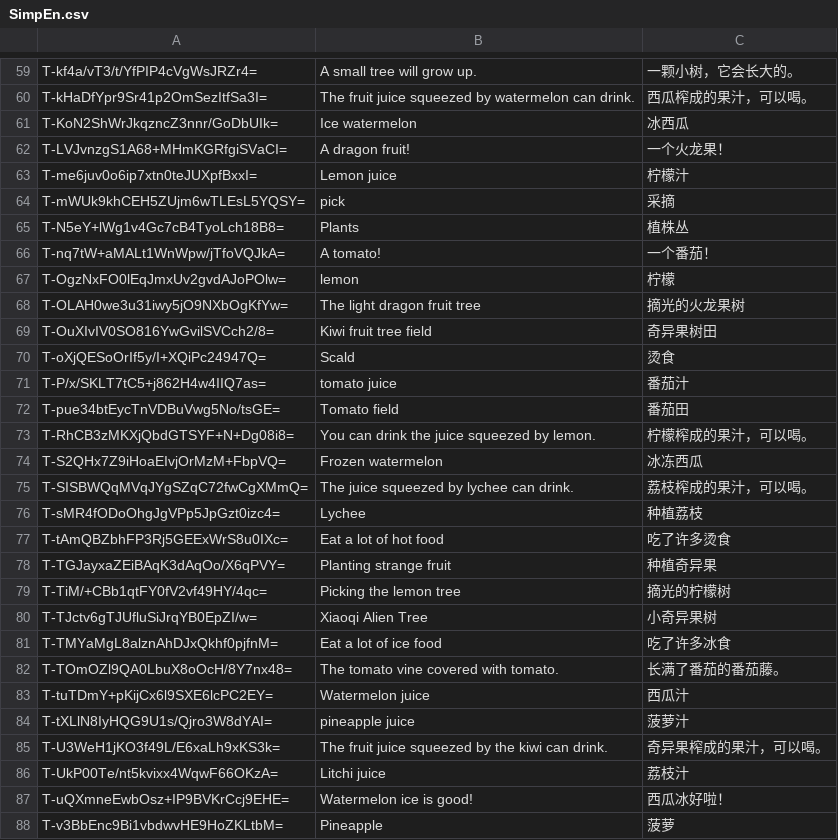
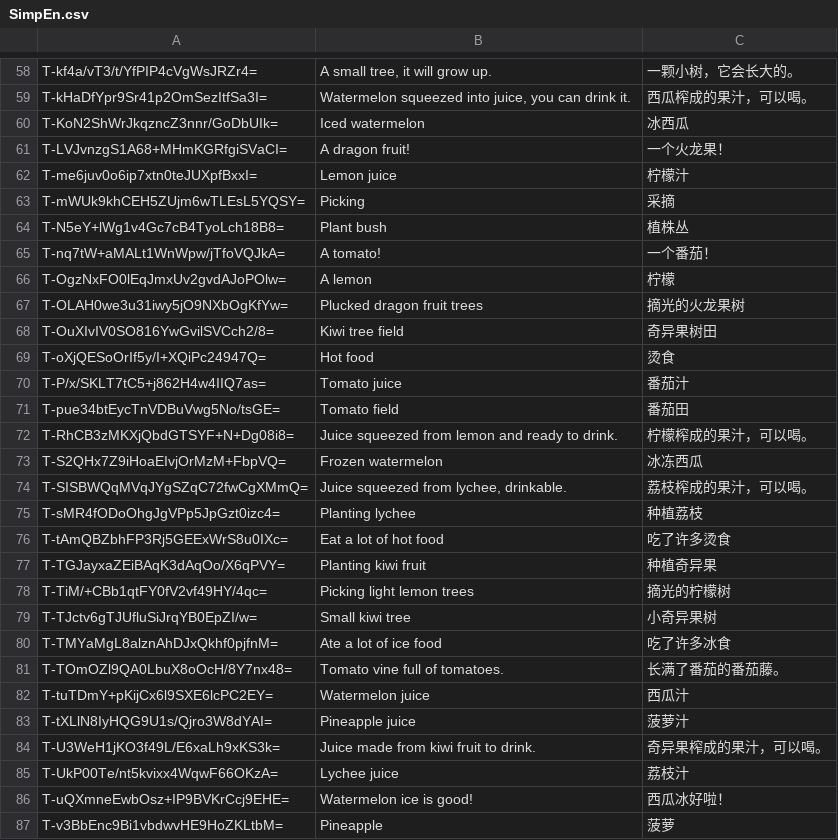
Before and after one commit to NBKRedSpy/CardSurvival-Translation-English-Fruit, a CSV file: Guil-更多水果/Localization/SimpEn.csv, drawn as a sheet; only a part is shown, gaps mark what is left out; addresses are those after the commit; the diff covers the shown part only; the diff names each change by its address in the sheet, - before the commit and + after, or states it on an @@ line.

```diff
--- a/Guil-更多水果/Localization/SimpEn.csv
+++ b/Guil-更多水果/Localization/SimpEn.csv
-B58: A small tree will grow up.
+B58: A small tree, it will grow up.
-B59: The fruit juice squeezed by watermelon can drink.
+B59: Watermelon squeezed into juice, you can drink it.
-B60: Ice watermelon
+B60: Iced watermelon
-B63: pick
+B63: Picking
-B64: Plants
+B64: Plant bush
-B66: lemon
+B66: A lemon
-B67: The light dragon fruit tree
+B67: Plucked dragon fruit trees
-B68: Kiwi fruit tree field
+B68: Kiwi tree field
-B69: Scald
+B69: Hot food
-B70: tomato juice
+B70: Tomato juice
-B72: You can drink the juice squeezed by lemon.
+B72: Juice squeezed from lemon and ready to drink.
-B74: The juice squeezed by lychee can drink.
+B74: Juice squeezed from lychee, drinkable.
-B75: Lychee
+B75: Planting lychee
-B77: Planting strange fruit
+B77: Planting kiwi fruit
-B78: Picking the lemon tree
+B78: Picking light lemon trees
-B79: Xiaoqi Alien Tree
+B79: Small kiwi tree
-B80: Eat a lot of ice food
+B80: Ate a lot of ice food
-B81: The tomato vine covered with tomato.
+B81: Tomato vine full of tomatoes.
-B83: pineapple juice
+B83: Pineapple juice
-B84: The fruit juice squeezed by the kiwi can drink.
+B84: Juice made from kiwi fruit to drink.
-B85: Litchi juice
+B85: Lychee juice
```
Also changed, not shown: 1 removed row and 54 edited cells elsewhere in this file.
